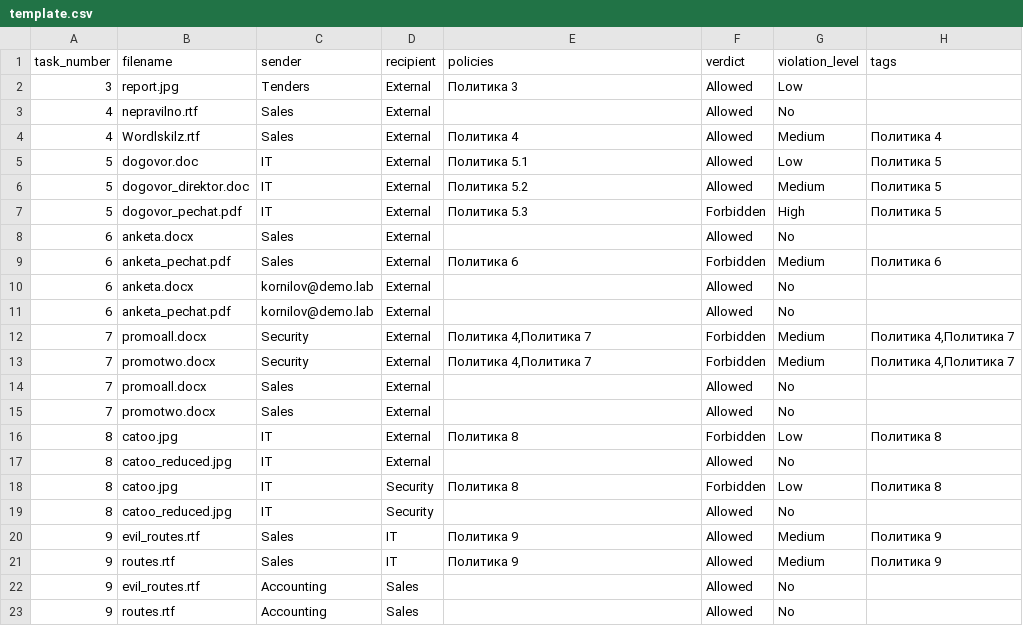
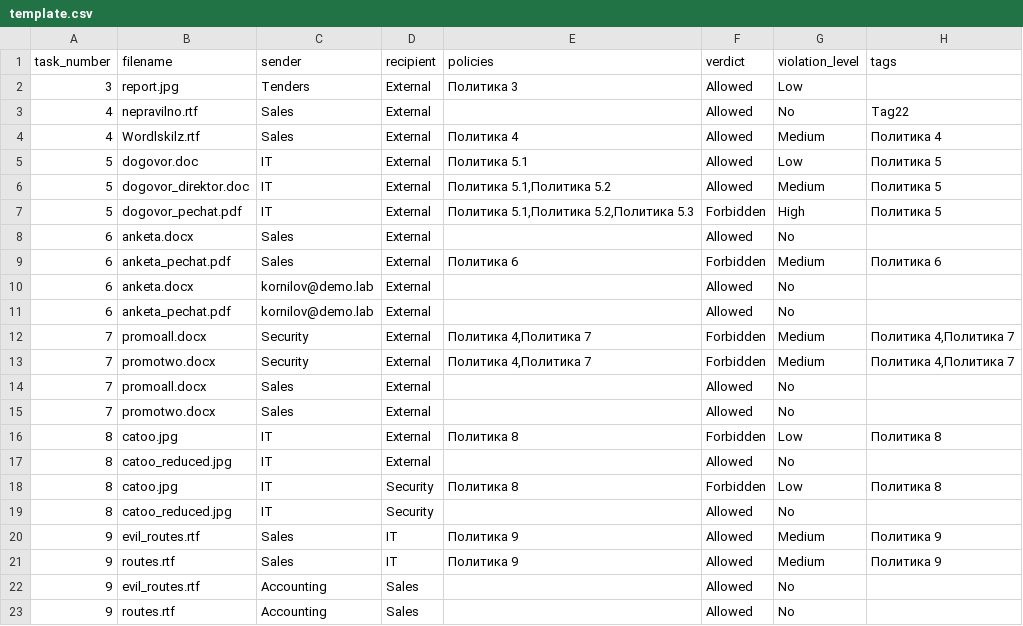
Before and after one commit to nikolaimatveev/iwtm-autograder, a CSV file: app/static/upload/template.csv, drawn as a sheet.

```diff
--- a/app/static/upload/template.csv
+++ b/app/static/upload/template.csv
@@ -2,7 +2,7 @@ task_number;filename;sender;recipient;policies;verdict;violation_level;tags
 3;report.jpg;Tenders;External;Политика 3;Allowed;Low;
-4;nepravilno.rtf;Sales;External;;Allowed;No;
+4;nepravilno.rtf;Sales;External;;Allowed;No;Tag22
 4;Wordlskilz.rtf;Sales;External;Политика 4;Allowed;Medium;Политика 4
 5;dogovor.doc;IT;External;Политика 5.1;Allowed;Low;Политика 5
-5;dogovor_direktor.doc;IT;External;Политика 5.2;Allowed;Medium;Политика 5
-5;dogovor_pechat.pdf;IT;External;Политика 5.3;Forbidden;High;Политика 5
+5;dogovor_direktor.doc;IT;External;Политика 5.1,Политика 5.2;Allowed;Medium;Политика 5
+5;dogovor_pechat.pdf;IT;External;Политика 5.1,Политика 5.2,Политика 5.3;Forbidden;High;Политика 5
 6;anketa.docx;Sales;External;;Allowed;No;
```
Also changed, not shown: 7 other files.
